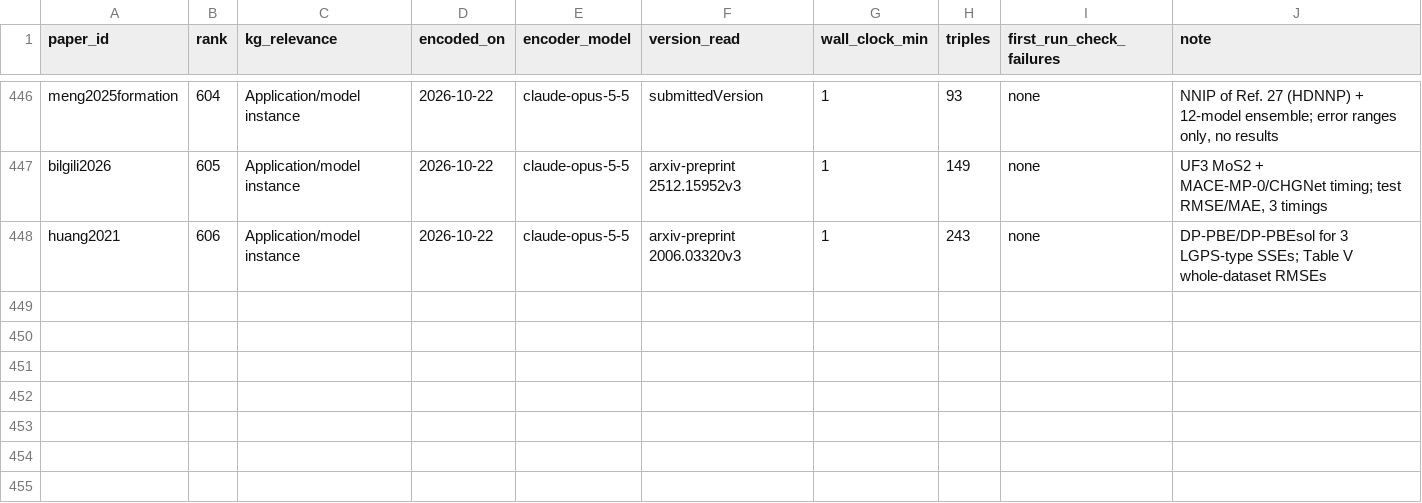
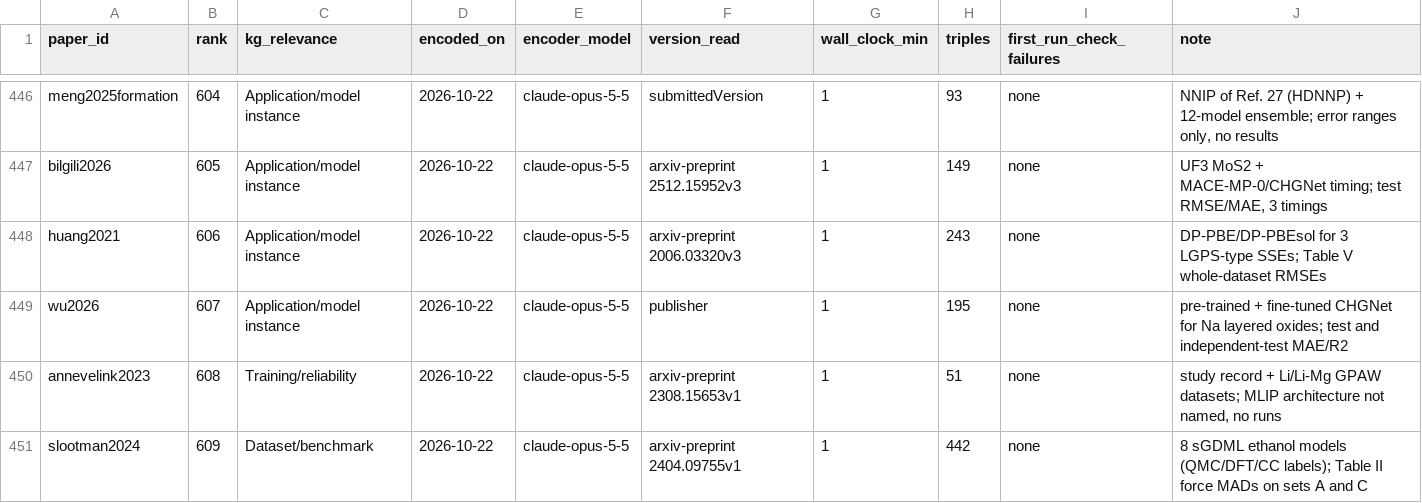
Before and after one commit to danielhz/mlips-ontology, a CSV file: artifacts/kg/population-log.csv, drawn as a sheet; only a part is shown, gaps mark what is left out.

```diff
--- a/artifacts/kg/population-log.csv
+++ b/artifacts/kg/population-log.csv
@@ -448 +448,4 @@ bilgili2026,605,Application/model instance,2026-10-22,claude-opus-5-5,arxiv-prep
 huang2021,606,Application/model instance,2026-10-22,claude-opus-5-5,arxiv-preprint 2006.03320v3,1,243,none,DP-PBE/DP-PBEsol for 3 LGPS-type SSEs; Table V whole-dataset RMSEs
+wu2026,607,Application/model instance,2026-10-22,claude-opus-5-5,publisher,1,195,none,pre-trained + fine-tuned CHGNet for Na layered oxides; test and independent-test MAE/R2
+annevelink2023,608,Training/reliability,2026-10-22,claude-opus-5-5,arxiv-preprint 2308.15653v1,1,51,none,"study record + Li/Li-Mg GPAW datasets; MLIP architecture not named, no runs"
+slootman2024,609,Dataset/benchmark,2026-10-22,claude-opus-5-5,arxiv-preprint 2404.09755v1,1,442,none,8 sGDML ethanol models (QMC/DFT/CC labels); Table II force MADs on sets A and C
```
Also changed, not shown: artifacts/kg/datasets-splits.csv, 9 other files.
